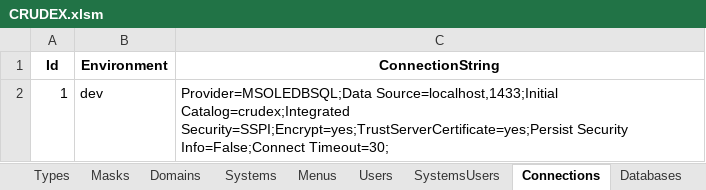
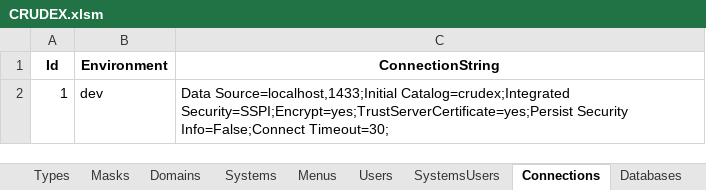
Before and after one commit to joaolabrego/CRUDEX, an Excel workbook: CRUDEX/Assets/CRUDEX.xlsm, sheet Connections, drawn as a sheet; values as stored, in another font and other column widths than the file's, no borders; the diff names each change by its address in the sheet, - before the commit and + after, or states it on an @@ line.

```diff
--- a/CRUDEX/Assets/CRUDEX.xlsm (sheet Connections)
+++ b/CRUDEX/Assets/CRUDEX.xlsm (sheet Connections)
-C2 (ConnectionString): Provider=MSOLEDBSQL;Data Source=localhost,1433;Initial Catalog=crudex;Integrated…
+C2 (ConnectionString): Data Source=localhost,1433;Initial Catalog=crudex;Integrated…
```
Also changed, not shown: 9 other files.
